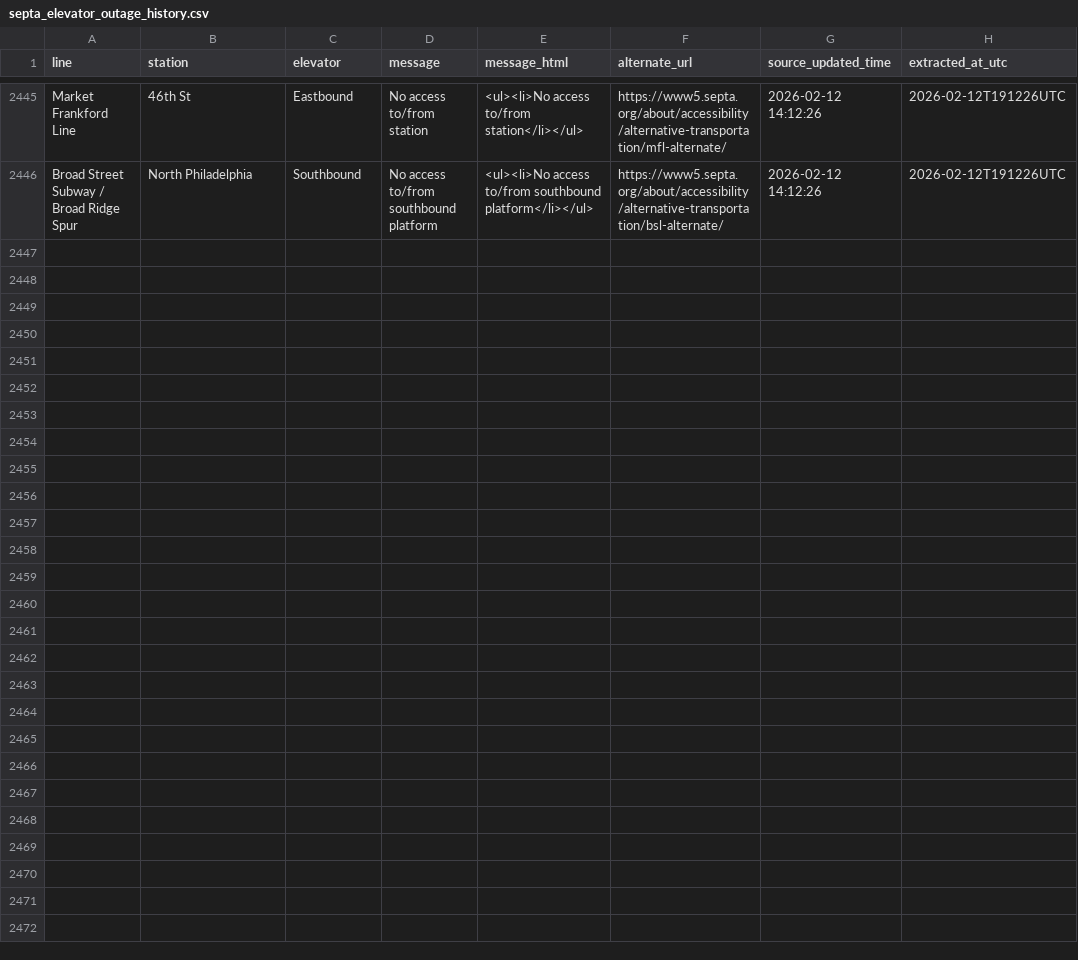
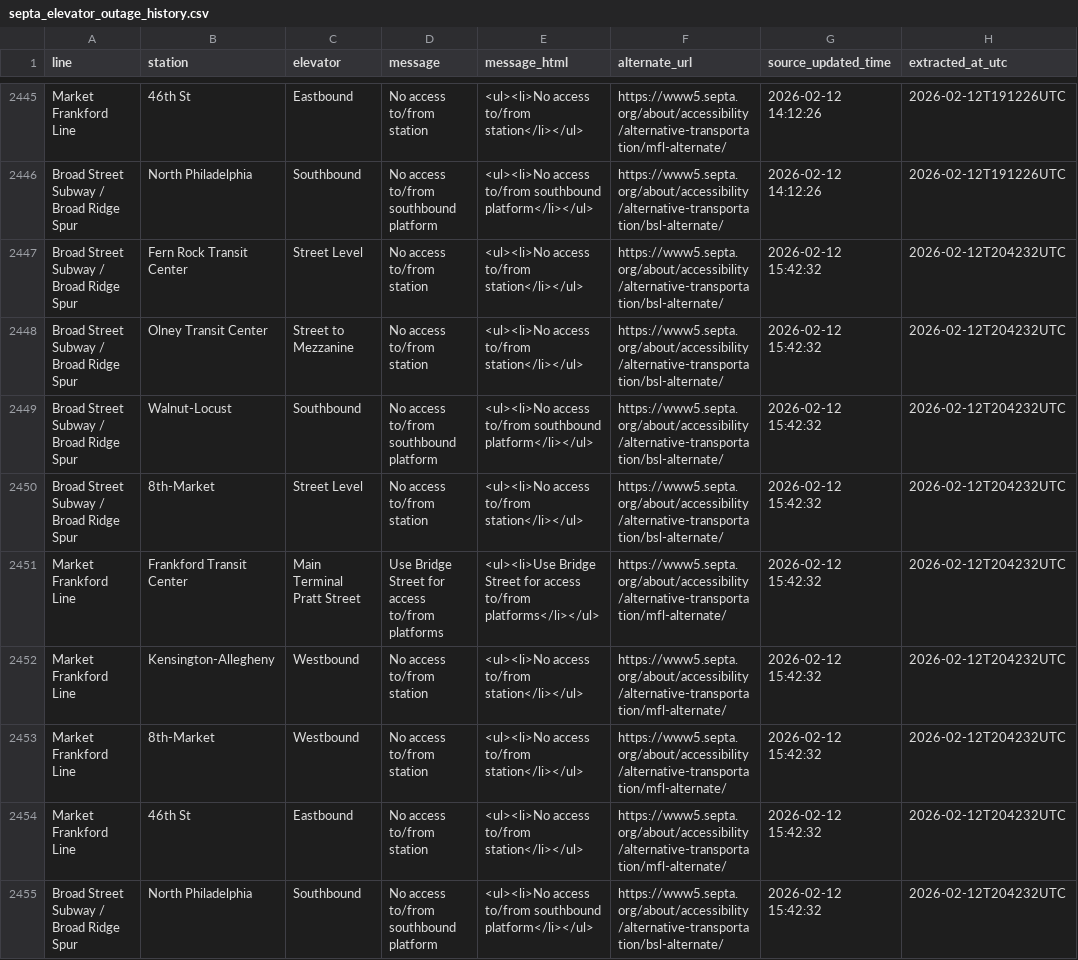
Before and after one commit to anyamemensah/data-archive, a CSV file: data/septa_elevator_outages/septa_elevator_outage_history.csv, drawn as a sheet; only a part is shown, gaps mark what is left out.

```diff
--- a/data/septa_elevator_outages/septa_elevator_outage_history.csv
+++ b/data/septa_elevator_outages/septa_elevator_outage_history.csv
@@ -3196 +3196,10 @@ Market Frankford Line,46th St,Eastbound,No access to/from station,<ul><li>No acc
 Broad Street Subway / Broad Ridge Spur,North Philadelphia,Southbound,No access to/from southbound platform ,<ul><li>No access to/from southbound platform</li></ul> ,https://www5.septa.org/about/accessibility/alternative-transportation/bsl-alternate/,2026-02-12 14:12:26,2026-02-12T191226UTC
+Broad Street Subway / Broad Ridge Spur,Fern Rock Transit Center,Street Level,No access to/from station,<ul><li>No access to/from station</li></ul>,https://www5.septa.org/about/accessibility/alternative-transportation/bsl-alternate/,2026-02-12 15:42:32,2026-02-12T204232UTC
+Broad Street Subway / Broad Ridge Spur,Olney Transit Center,Street to Mezzanine,No access to/from station,<ul><li>No access to/from station</li></ul>,https://www5.septa.org/about/accessibility/alternative-transportation/bsl-alternate/,2026-02-12 15:42:32,2026-02-12T204232UTC
+Broad Street Subway / Broad Ridge Spur,Walnut-Locust,Southbound,No access to/from southbound platform,<ul><li>No access to/from southbound platform</li></ul>,https://www5.septa.org/about/accessibility/alternative-transportation/bsl-alternate/,2026-02-12 15:42:32,2026-02-12T204232UTC
+Broad Street Subway / Broad Ridge Spur,8th-Market,Street Level,No access to/from station,<ul><li>No access to/from station</li></ul>,https://www5.septa.org/about/accessibility/alternative-transportation/bsl-alternate/,2026-02-12 15:42:32,2026-02-12T204232UTC
+Market Frankford Line,Frankford Transit Center,Main Terminal Pratt Street,Use Bridge Street for access to/from platforms,<ul><li>Use Bridge Street for access to/from platforms</li></ul>,https://www5.septa.org/about/accessibility/alternative-transportation/mfl-alternate/,2026-02-12 15:42:32,2026-02-12T204232UTC
+Market Frankford Line,Kensington-Allegheny,Westbound,No access to/from station,<ul><li>No access to/from station</li></ul>,https://www5.septa.org/about/accessibility/alternative-transportation/mfl-alternate/,2026-02-12 15:42:32,2026-02-12T204232UTC
+Market Frankford Line,8th-Market,Westbound,No access to/from station,<ul><li>No access to/from station</li></ul>,https://www5.septa.org/about/accessibility/alternative-transportation/mfl-alternate/,2026-02-12 15:42:32,2026-02-12T204232UTC
+Market Frankford Line,46th St,Eastbound,No access to/from station,<ul><li>No access to/from station</li></ul>,https://www5.septa.org/about/accessibility/alternative-transportation/mfl-alternate/,2026-02-12 15:42:32,2026-02-12T204232UTC
+Broad Street Subway / Broad Ridge Spur,North Philadelphia,Southbound,No access to/from southbound platform ,<ul><li>No access to/from southbound platform</li></ul> ,https://www5.septa.org/about/accessibility/alternative-transportation/bsl-alternate/,2026-02-12 15:42:32,2026-02-12T204232UTC
```
